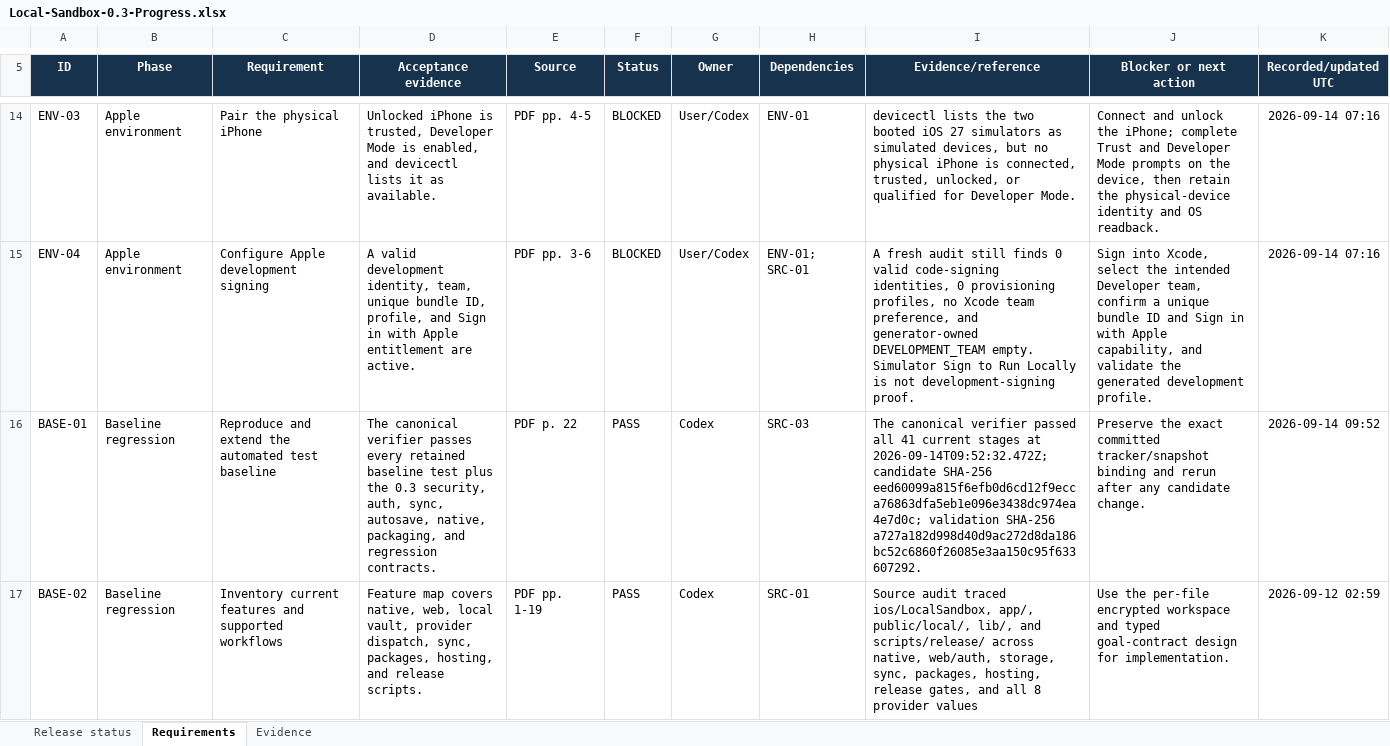
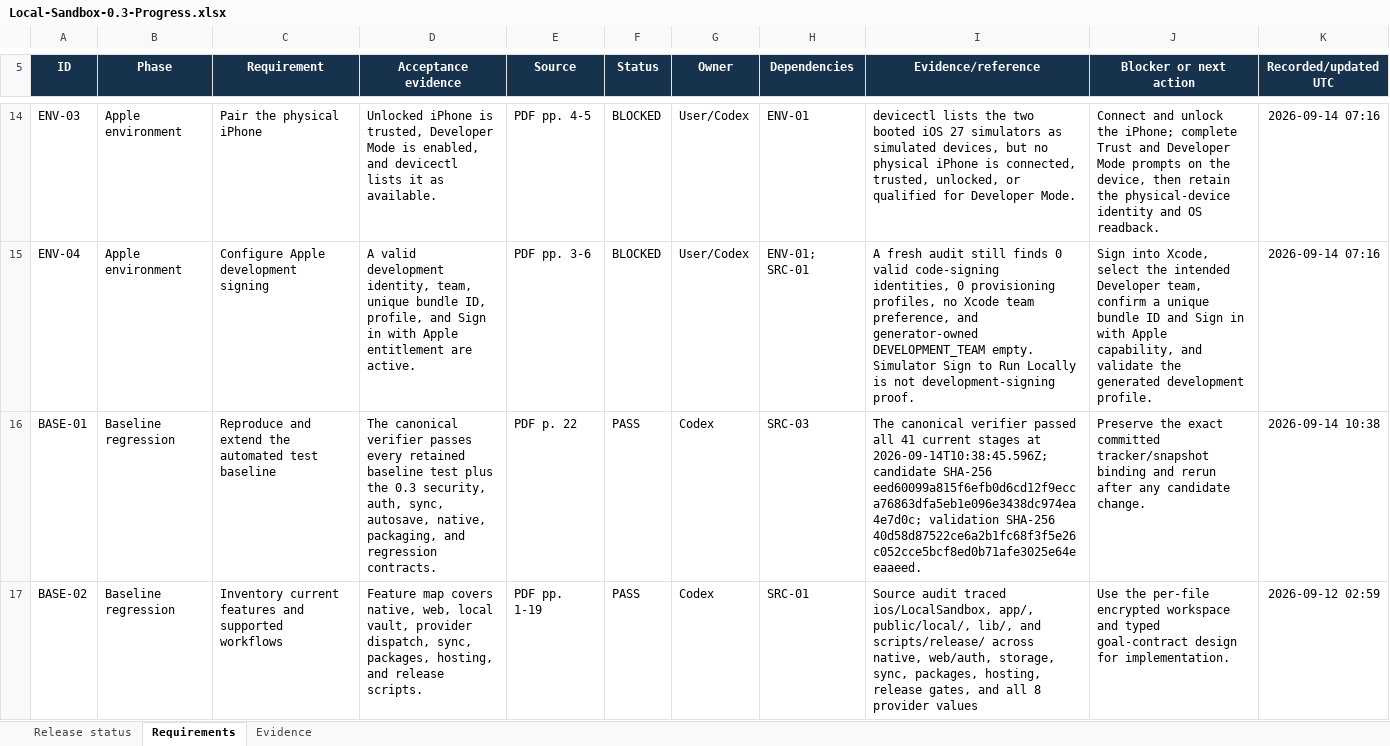
Before and after one commit to Dezocode/local-sandbox, an Excel workbook: qualification/Local-Sandbox-0.3-Progress.xlsx, sheet Requirements, drawn as a sheet; only a part is shown, gaps mark what is left out; values as stored, in another font and other column widths than the file's, no borders; conditional formats and table styles not drawn; the diff covers the shown part only; the diff names each change by its address in the sheet, - before the commit and + after, or states it on an @@ line.

Commit message:
Record quota and corrected browser evidence

```diff
--- a/qualification/Local-Sandbox-0.3-Progress.xlsx (sheet Requirements)
+++ b/qualification/Local-Sandbox-0.3-Progress.xlsx (sheet Requirements)
-I16 (Evidence/reference): …stages at 2026-09-14T09:52:32.472Z; candidate SHA-256 eed60099a815f6efb0d6cd12f9ecca76863dfa5eb1e096e3438dc974ea4e7d0c; validation SHA-256 a727a182d998d40d9ac272d8da186bc52c6860f26085e3aa150c95f633607292.
+I16 (Evidence/reference): …stages at 2026-09-14T10:38:45.596Z; candidate SHA-256 eed60099a815f6efb0d6cd12f9ecca76863dfa5eb1e096e3438dc974ea4e7d0c; validation SHA-256 40d58d87522ce6a2b1fc68f3f5e26c052cce5bcf8ed0b71afe3025e64eeaaeed.
-K16 (Recorded/updated UTC): 2026-09-14 09:52
+K16 (Recorded/updated UTC): 2026-09-14 10:38
```
Also changed, not shown: 17 edited cells elsewhere in this sheet, sheet Evidence, sheet Release status, 1 other file.
